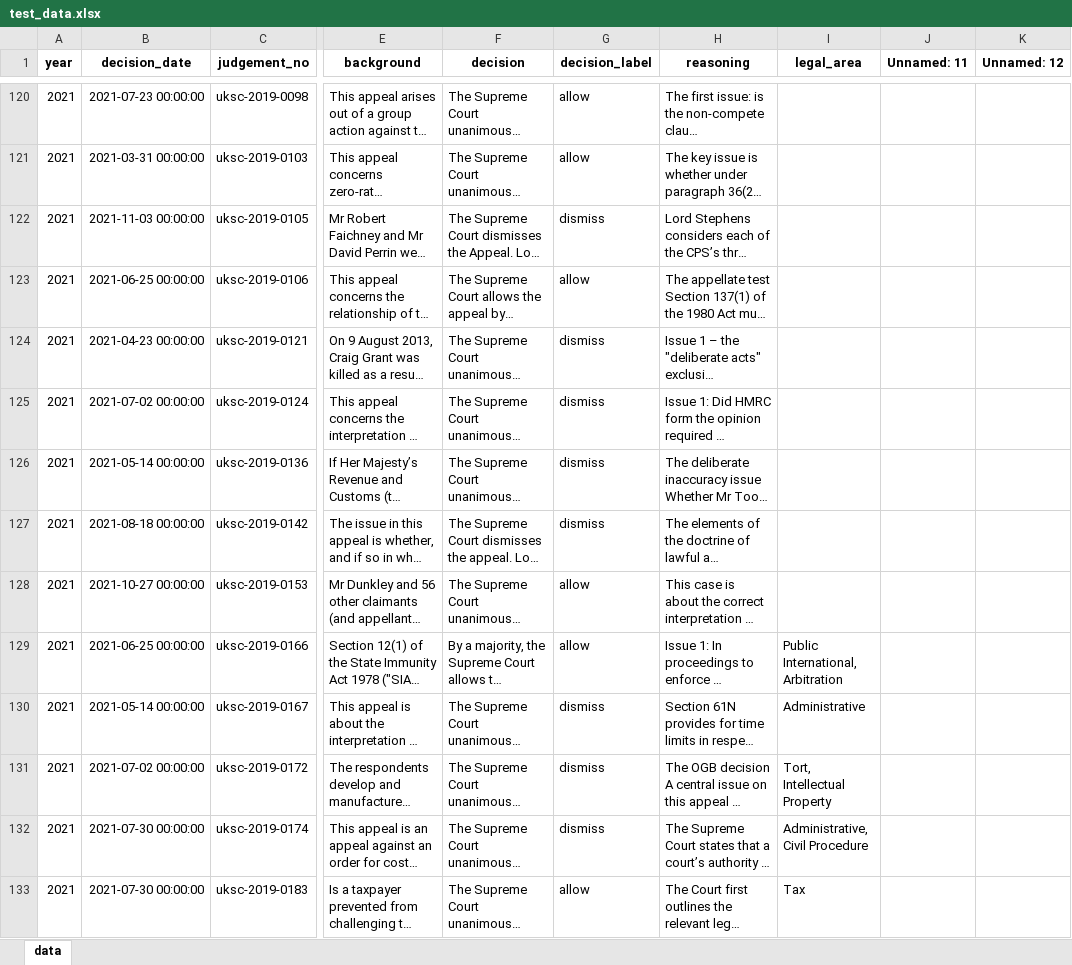
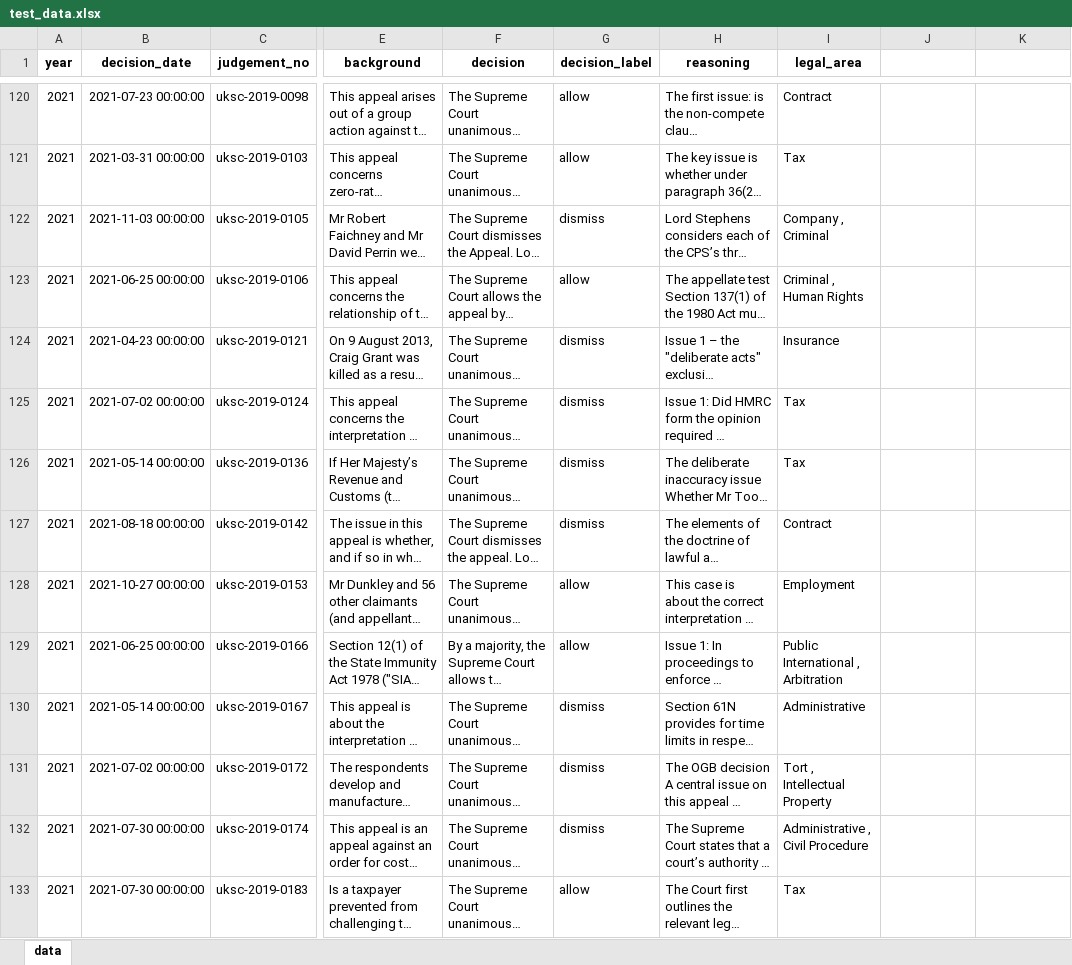
Before and after one commit to DamithDR/uksc, an Excel workbook: data/test_data.xlsx, sheet data, drawn as a sheet; only a part is shown, gaps mark what is left out; long unchanged cells end in …; values as stored, in another font and other column widths than the file's, no borders; the diff covers the shown part only; the diff names each change by its address in the sheet, - before the commit and + after, or states it on an @@ line.

Commit message:
change for legal area prompting

```diff
--- a/data/test_data.xlsx (sheet data)
+++ b/data/test_data.xlsx (sheet data)
-J1: Unnamed: 11
+J1: (empty)
-K1: Unnamed: 12
+K1: (empty)
-I120 (legal_area): (empty)
+I120 (legal_area): Contract
-I121 (legal_area): (empty)
+I121 (legal_area): Tax
-I122 (legal_area): (empty)
+I122 (legal_area): Company , Criminal
-I123 (legal_area): (empty)
+I123 (legal_area): Criminal , Human Rights
-I124 (legal_area): (empty)
+I124 (legal_area): Insurance
-I125:I126 (legal_area): (empty)
+I125:I126 (legal_area): Tax
-I127 (legal_area): (empty)
+I127 (legal_area): Contract
-I128 (legal_area): (empty)
+I128 (legal_area): Employment
-I129 (legal_area): Public International, Arbitration
+I129 (legal_area): Public International , Arbitration
-I131 (legal_area): Tort, Intellectual Property
+I131 (legal_area): Tort , Intellectual Property
-I132 (legal_area): Administrative, Civil Procedure
+I132 (legal_area): Administrative , Civil Procedure
```
Also changed, not shown: 114 edited cells elsewhere in this sheet, 4 other files.
